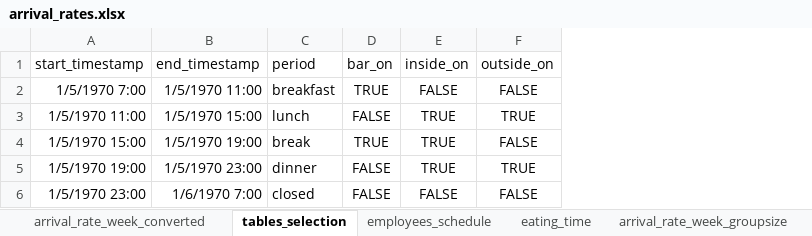
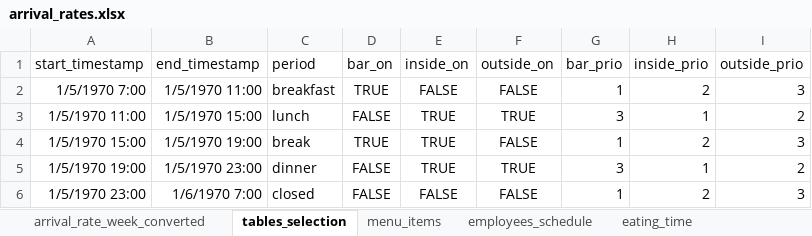
Before and after one commit to LorenzoRomeo0/RestaurantSimulation, an Excel workbook: scripts/arrival_rates.xlsx, sheet tables_selection, drawn as a sheet; values as stored, in another font and other column widths than the file's, no borders; table styles not drawn; the diff names each change by its address in the sheet, - before the commit and + after, or states it on an @@ line.

```diff
--- a/scripts/arrival_rates.xlsx (sheet tables_selection)
+++ b/scripts/arrival_rates.xlsx (sheet tables_selection)
+sheet tab: menu_items
+column G (bar_prio), rows 2-6: 1 | 3 | 1 | 3 | 1
+column H (inside_prio), rows 2-6: 2 | 1 | 2 | 1 | 2
+column I (outside_prio), rows 2-6: 3 | 2 | 3 | 2 | 3
```
Also changed, not shown: 15 other files.
